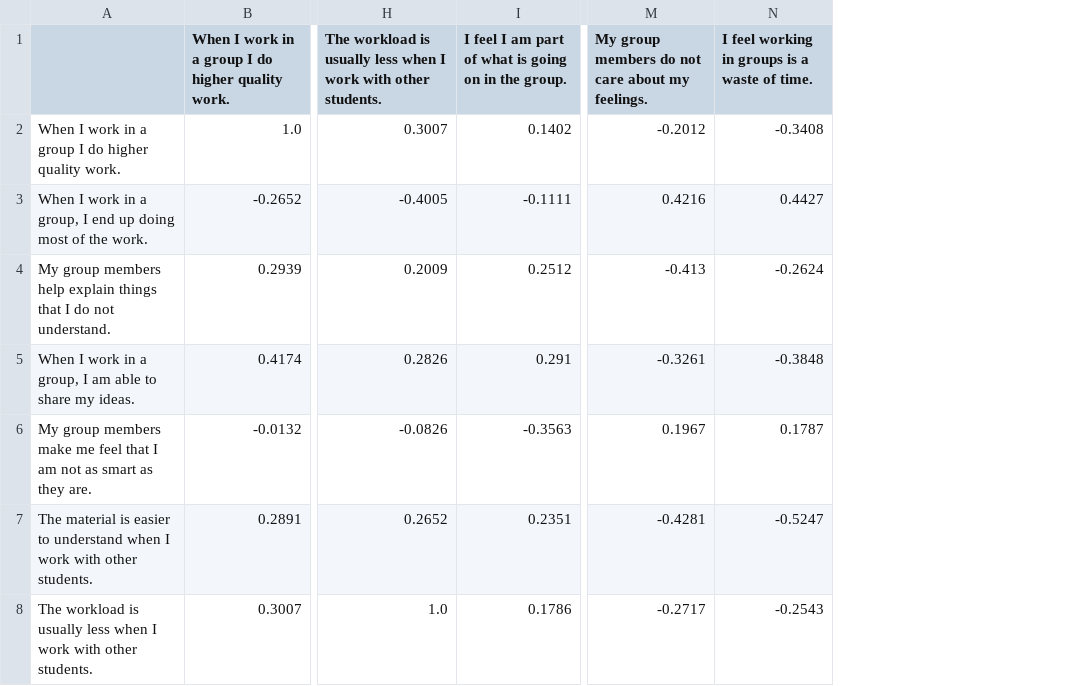
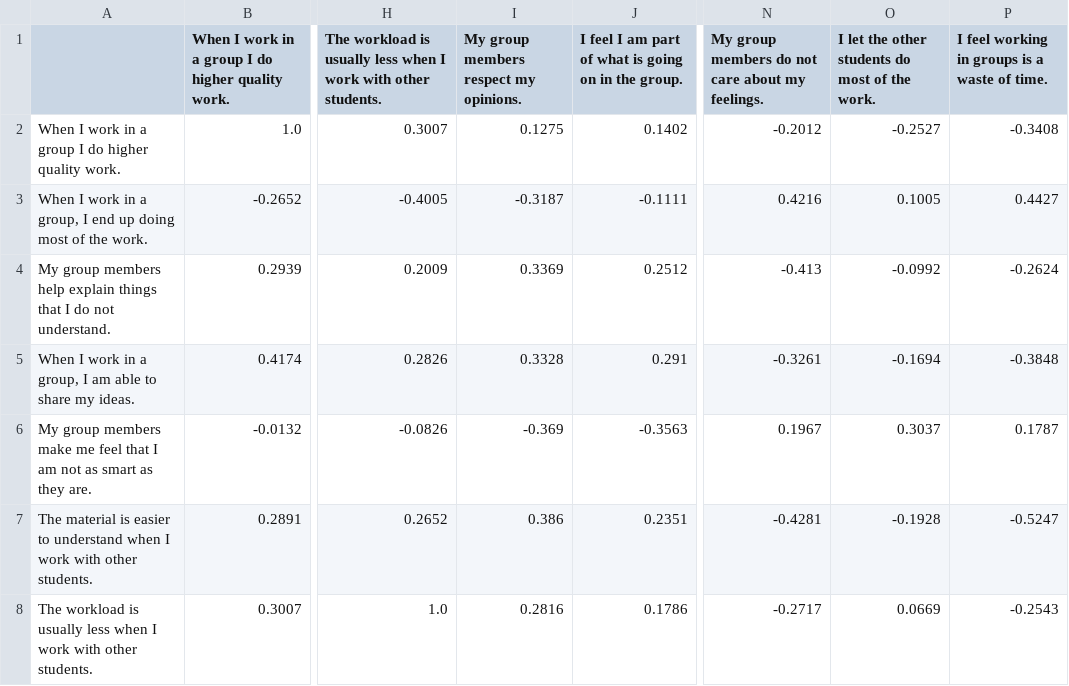
Before and after one commit to Pontigre/PER_analysis, a CSV file: SAGE_CorrM.csv, drawn as a sheet; only a part is shown, gaps mark what is left out; the diff covers the shown part only; the diff names each change by its address in the sheet, - before the commit and + after, or states it on an @@ line.

```diff
--- a/SAGE_CorrM.csv
+++ b/SAGE_CorrM.csv
+column I, rows 1-8: My group members respect my opinions. | 0.1275 | -0.3187 | 0.3369 | 0.3328 | -0.369 | 0.386 | 0.2816
+column O, rows 1-8: I let the other students do most of the work. | -0.2527 | 0.1005 | -0.0992 | -0.1694 | 0.3037 | -0.1928 | 0.0669
```
Also changed, not shown: 2 added rows elsewhere in this file, 14 other files.
